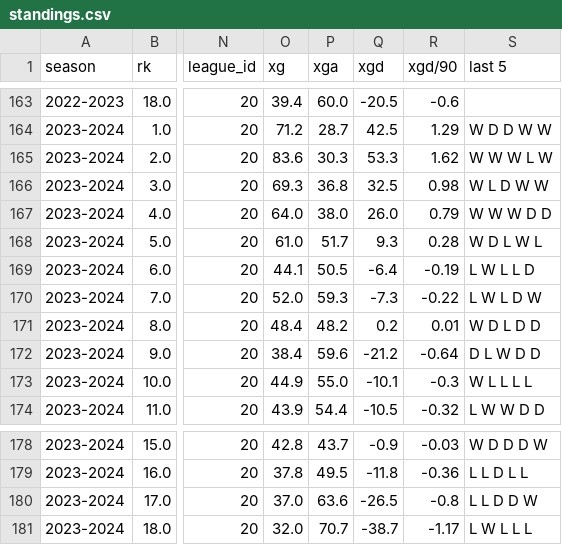
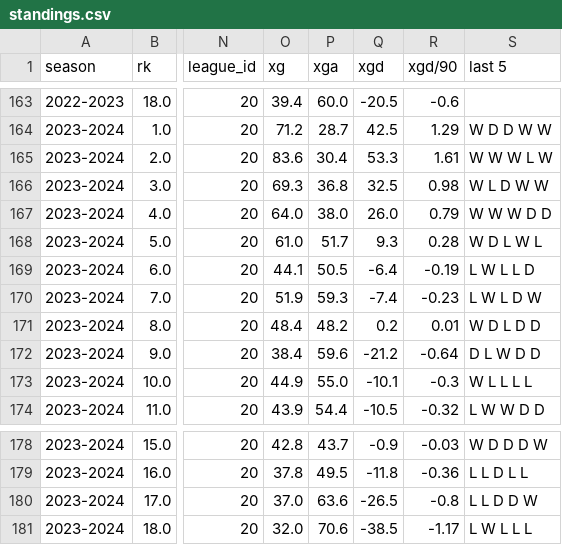
Before and after one commit to salvnetto/FootStats-Data, a CSV file: datasets/processed_data/bundesliga/standings.csv, drawn as a sheet; only a part is shown, gaps mark what is left out; the diff names each change by its address in the sheet, - before the commit and + after, or states it on an @@ line.

```diff
--- a/datasets/processed_data/bundesliga/standings.csv
+++ b/datasets/processed_data/bundesliga/standings.csv
-P165 (xga): 30.3
+P165 (xga): 30.4
-R165 (xgd/90): 1.62
+R165 (xgd/90): 1.61
-O170 (xg): 52.0
+O170 (xg): 51.9
-Q170 (xgd): -7.3
+Q170 (xgd): -7.4
-R170 (xgd/90): -0.22
+R170 (xgd/90): -0.23
-P181 (xga): 70.7
+P181 (xga): 70.6
-Q181 (xgd): -38.7
+Q181 (xgd): -38.5
```
Also changed, not shown: datasets/processed_data/la_liga/standings.csv, datasets/processed_data/ligue_1/standings.csv, 29 other files.
